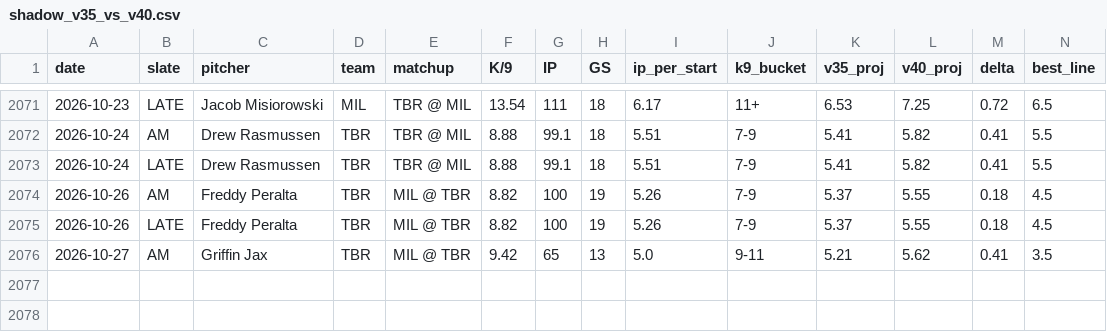
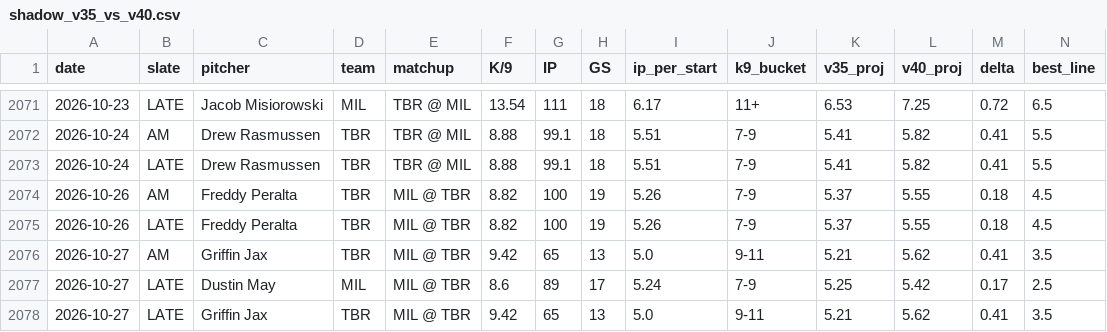
Before and after one commit to jordantaylorkurzweil-hash/MLB-Kprop-Pipeline, a CSV file: workspace/shadow_v35_vs_v40.csv, drawn as a sheet; only a part is shown, gaps mark what is left out; rows hold the shown columns only; the diff names each change by its address in the sheet, - before the commit and + after, or states it on an @@ line.

```diff
--- a/workspace/shadow_v35_vs_v40.csv
+++ b/workspace/shadow_v35_vs_v40.csv
+row 2077: 2026-10-27 | LATE | Dustin May | MIL | MIL @ TBR | 8.6 | 89 | 17 | 5.24 | 7-9 | 5.25 | 5.42 | 0.17 | 2.5
+row 2078: 2026-10-27 | LATE | Griffin Jax | TBR | MIL @ TBR | 9.42 | 65 | 13 | 5.0 | 9-11 | 5.21 | 5.62 | 0.41 | 3.5
```
Also changed, not shown: 3 other files.
